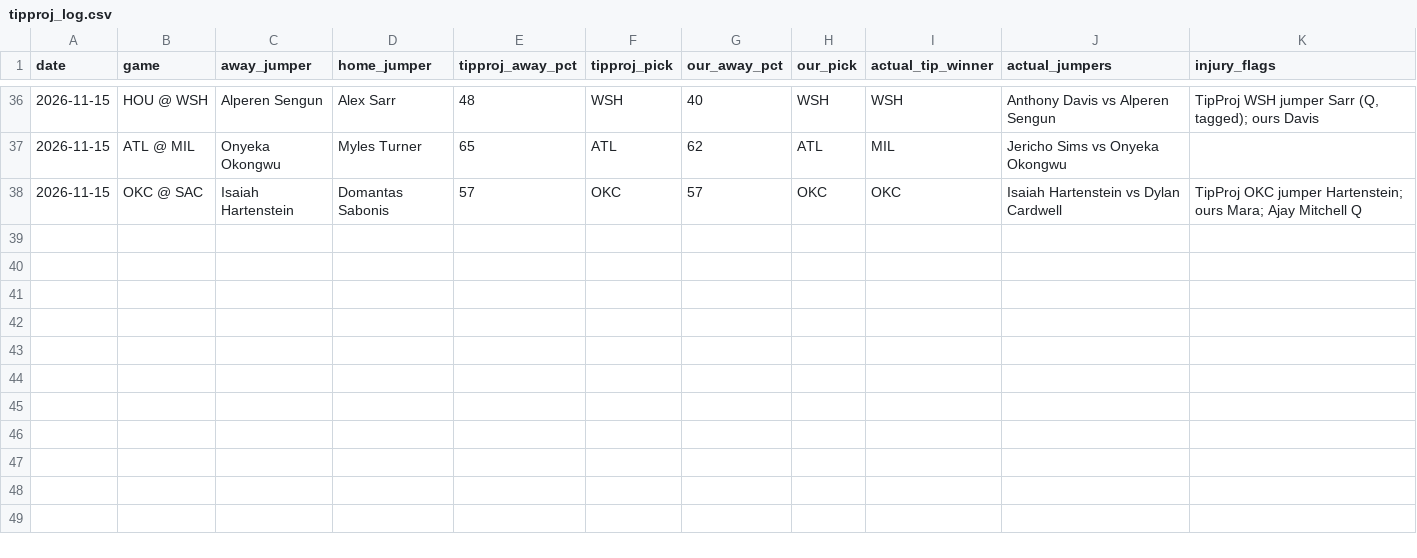
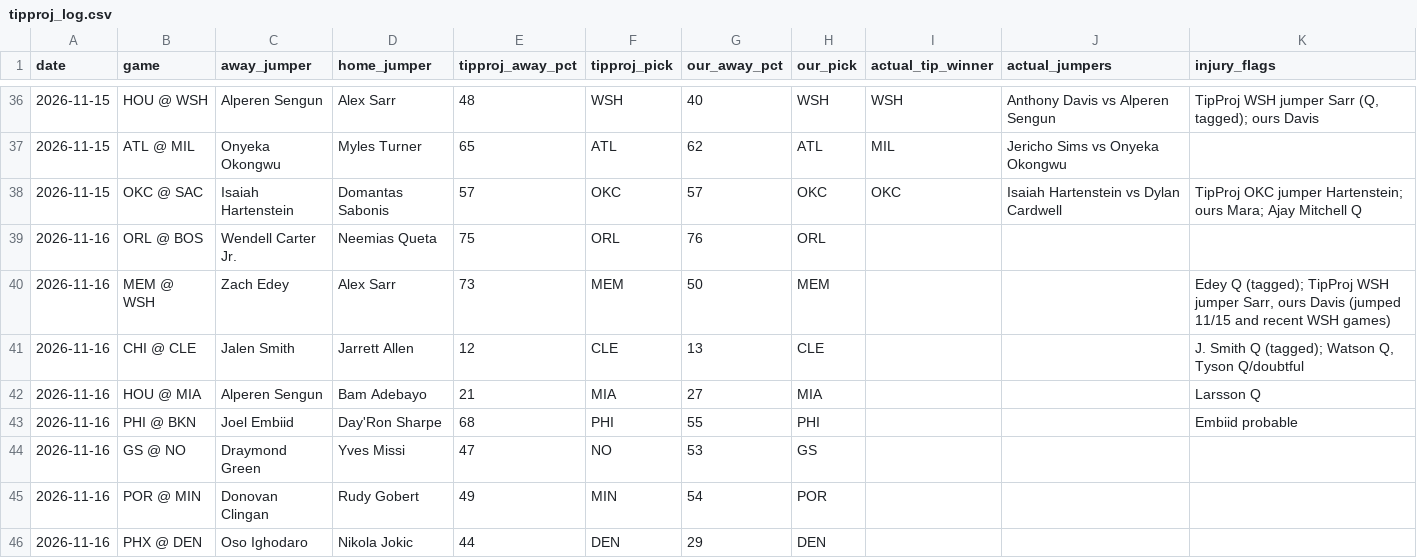
Before and after one commit to babybro652-cmd/Defined-Risk-Trading, a CSV file: analysis/nba/out/cheatsheet/tipproj_log.csv, drawn as a sheet; only a part is shown, gaps mark what is left out; the diff names each change by its address in the sheet, - before the commit and + after, or states it on an @@ line.

```diff
--- a/analysis/nba/out/cheatsheet/tipproj_log.csv
+++ b/analysis/nba/out/cheatsheet/tipproj_log.csv
+row 39: 2026-11-16 | ORL @ BOS | Wendell Carter Jr. | Neemias Queta | 75 | ORL | 76 | ORL
+row 40: 2026-11-16 | MEM @ WSH | Zach Edey | Alex Sarr | 73 | MEM | 50 | MEM |  |  | Edey Q (tagged); TipProj WSH jumper Sarr, ours Davis (jumped 11/15 and recent WSH games)
+row 41: 2026-11-16 | CHI @ CLE | Jalen Smith | Jarrett Allen | 12 | CLE | 13 | CLE |  |  | J. Smith Q (tagged); Watson Q, Tyson Q/doubtful
+row 42: 2026-11-16 | HOU @ MIA | Alperen Sengun | Bam Adebayo | 21 | MIA | 27 | MIA |  |  | Larsson Q
+row 43: 2026-11-16 | PHI @ BKN | Joel Embiid | Day'Ron Sharpe | 68 | PHI | 55 | PHI |  |  | Embiid probable
+row 44: 2026-11-16 | GS @ NO | Draymond Green | Yves Missi | 47 | NO | 53 | GS
+row 45: 2026-11-16 | POR @ MIN | Donovan Clingan | Rudy Gobert | 49 | MIN | 54 | POR
+row 46: 2026-11-16 | PHX @ DEN | Oso Ighodaro | Nikola Jokic | 44 | DEN | 29 | DEN
```
Also changed, not shown: 2 other files.
